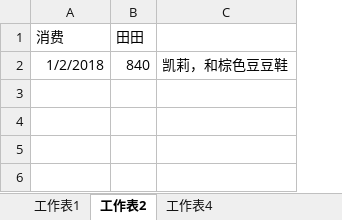
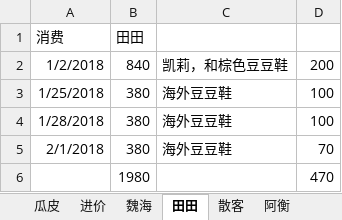
Before and after one commit to lemonpigpig/studyRecord, an Excel workbook: 账单/消费vip.xlsx, sheet 田田, drawn as a sheet; values as stored, in another font and other column widths than the file's, no borders; the diff names each change by its address in the sheet, - before the commit and + after, or states it on an @@ line.

```diff
--- a/账单/消费vip.xlsx (sheet 田田)
+++ b/账单/消费vip.xlsx (sheet 田田)
-sheet tab: 工作表1
+sheet tab: 瓜皮
-sheet tab: 工作表2
+sheet tab: 田田
-sheet tab: 工作表4
+sheet tab: 散客
+sheet tab: 进价
+sheet tab: 魏海
+sheet tab: 阿衡
+column D, row 2: 200
+row 3: 1/25/2018 | 380 | 海外豆豆鞋 | 100
+row 4: 1/28/2018 | 380 | 海外豆豆鞋 | 100
+row 5: 2/1/2018 | 380 | 海外豆豆鞋 | 70
+row 6:  | 1980 |  | 470
```
Also changed, not shown: sheet 散客, sheet 瓜皮, 6 other files.
